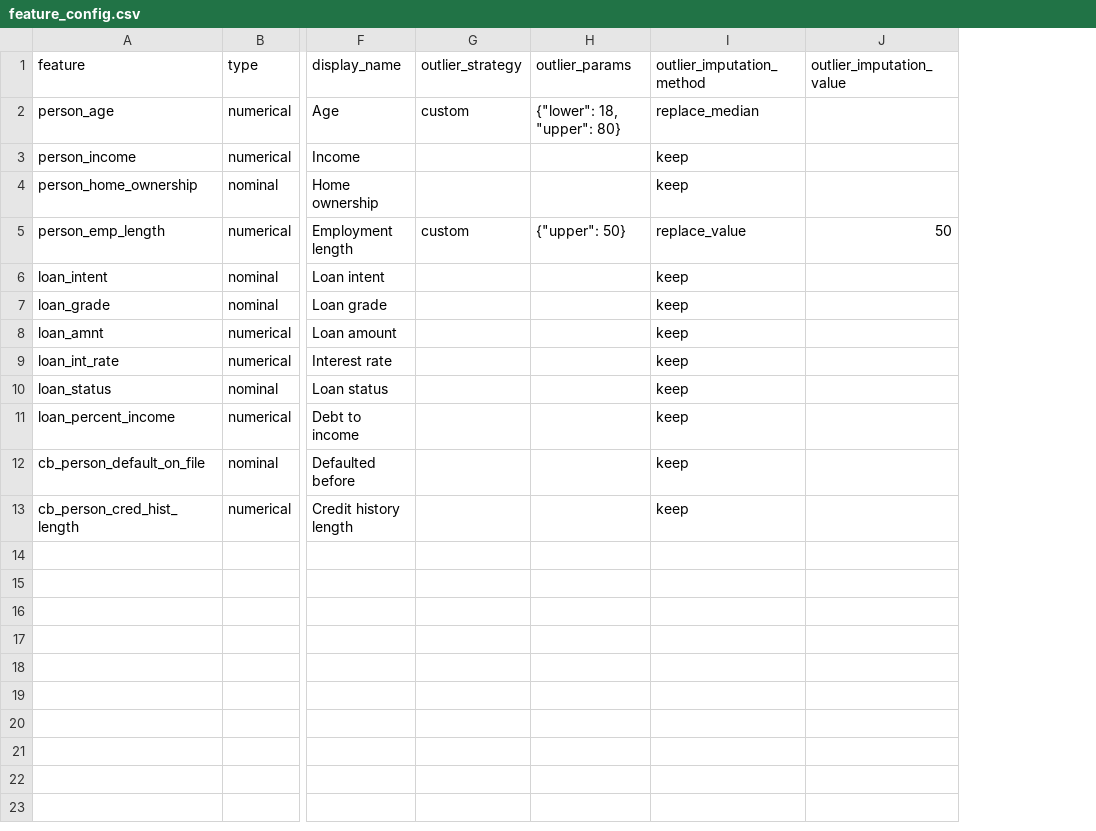
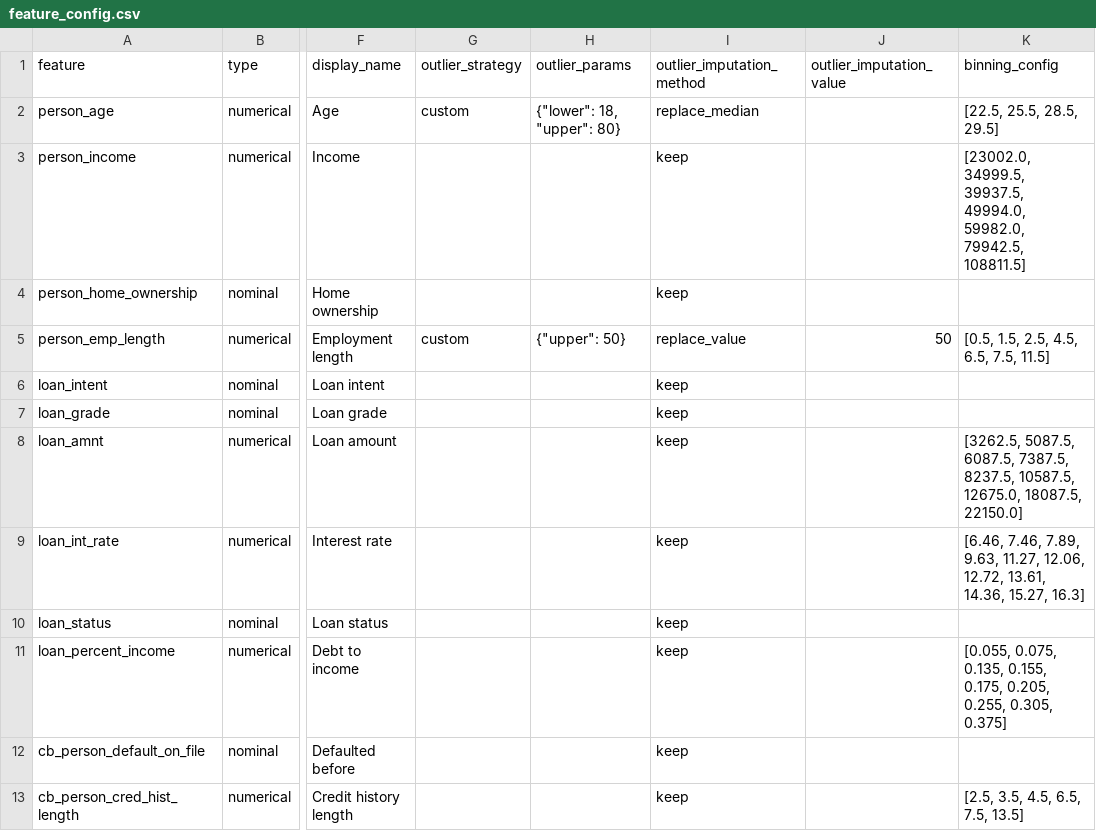
Before and after one commit to soleimanihamed/Daanish, a CSV file: projects/probability_of_default/data/input/feature_config.csv, drawn as a sheet; only a part is shown, gaps mark what is left out; the diff names each change by its address in the sheet, - before the commit and + after, or states it on an @@ line.

Commit message:
Binning, WoE and IV was added

```diff
--- a/projects/probability_of_default/data/input/feature_config.csv
+++ b/projects/probability_of_default/data/input/feature_config.csv
+column K (binning_config), rows 2-13: [22.5, 25.5, 28.5, 29.5] | [23002.0, 34999.5, 39937.5, 49994.0, 59982.0, 79942.5, 108811.5] |  | [0.5, 1.5, 2.5, 4.5, 6.5, 7.5, 11.5] |  |  | [3262.5, 5087.5, 6087.5, 7387.5, 8237.5, 10587.5, 12675.0, 18087.5, 22150.0] | [6.46, 7.46, 7.89, 9.63, 11.27, 12.06, 12.72, 13.61, 14.36, 15.27, 16.3] |  | [0.055, 0.075, 0.135, 0.155, 0.175, 0.205, 0.255, 0.305, 0.375] |  | [2.5, 3.5, 4.5, 6.5, 7.5, 13.5]
```
Also changed, not shown: projects/probability_of_default/data/output/correlation_matrix.csv, 11 other files.
